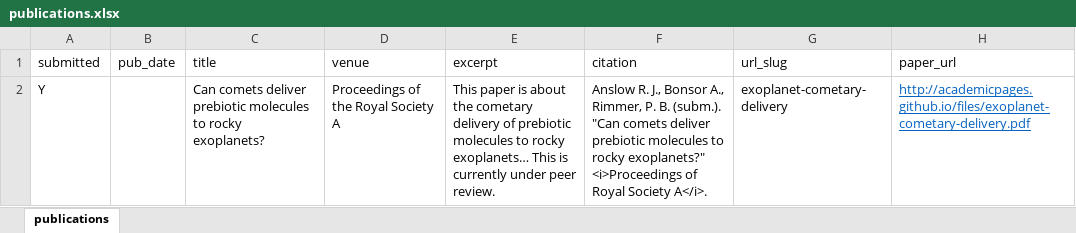
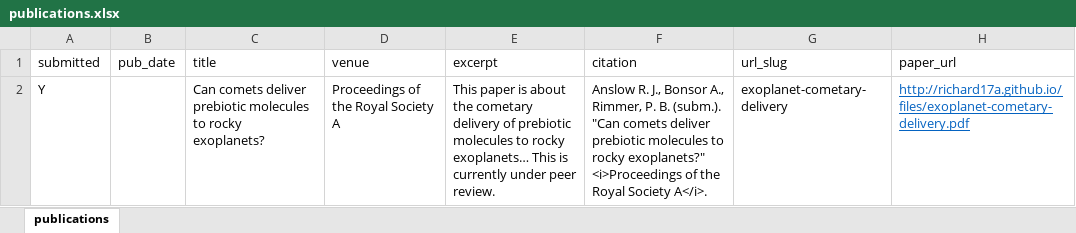
Before and after one commit to richard17a/richard17a.github.io, an Excel workbook: markdown_generator/publications.xlsx, sheet publications, drawn as a sheet; values as stored, in another font and other column widths than the file's, no borders; the diff names each change by its address in the sheet, - before the commit and + after, or states it on an @@ line.

```diff
--- a/markdown_generator/publications.xlsx (sheet publications)
+++ b/markdown_generator/publications.xlsx (sheet publications)
-F2 (citation): …<i>Proceedings of Royal Society…
+F2 (citation): …<i>Proceedings of the Royal Society…
-H2 (paper_url): http://academicpages.github.io/files/exoplanet-cometary-delivery.pdf
+H2 (paper_url): http://richard17a.github.io/files/exoplanet-cometary-delivery.pdf
```
Also changed, not shown: 3 other files.
